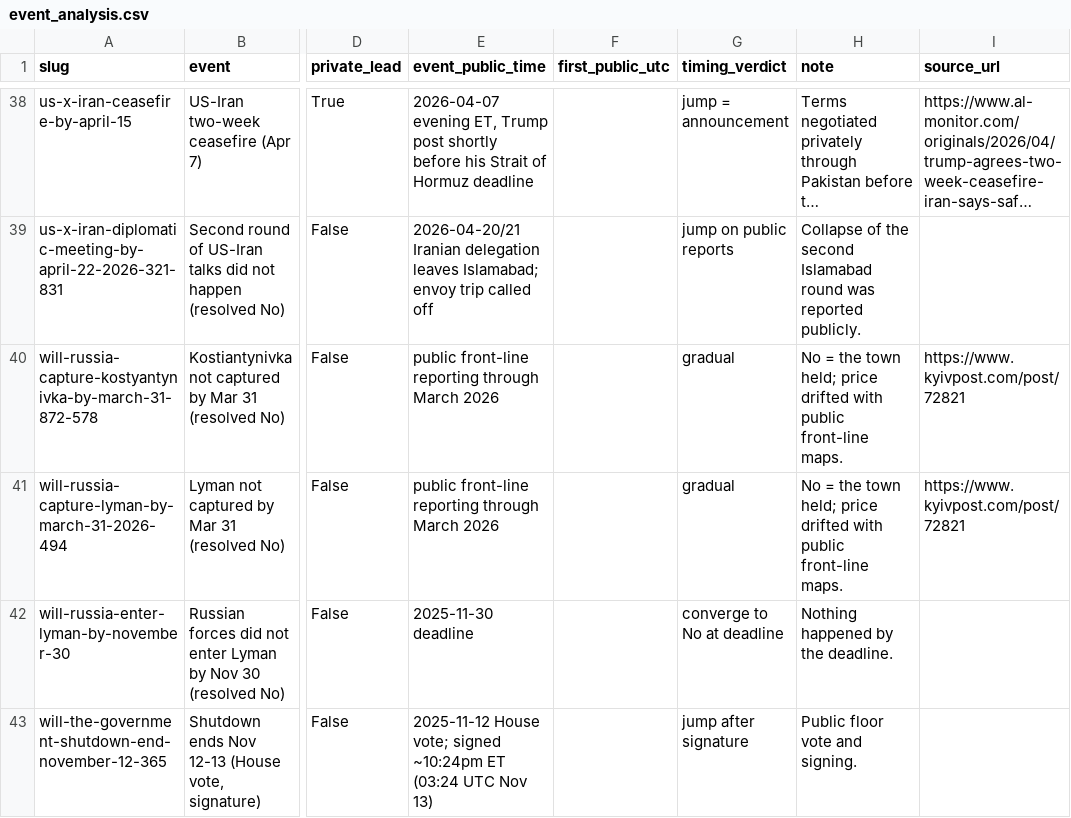
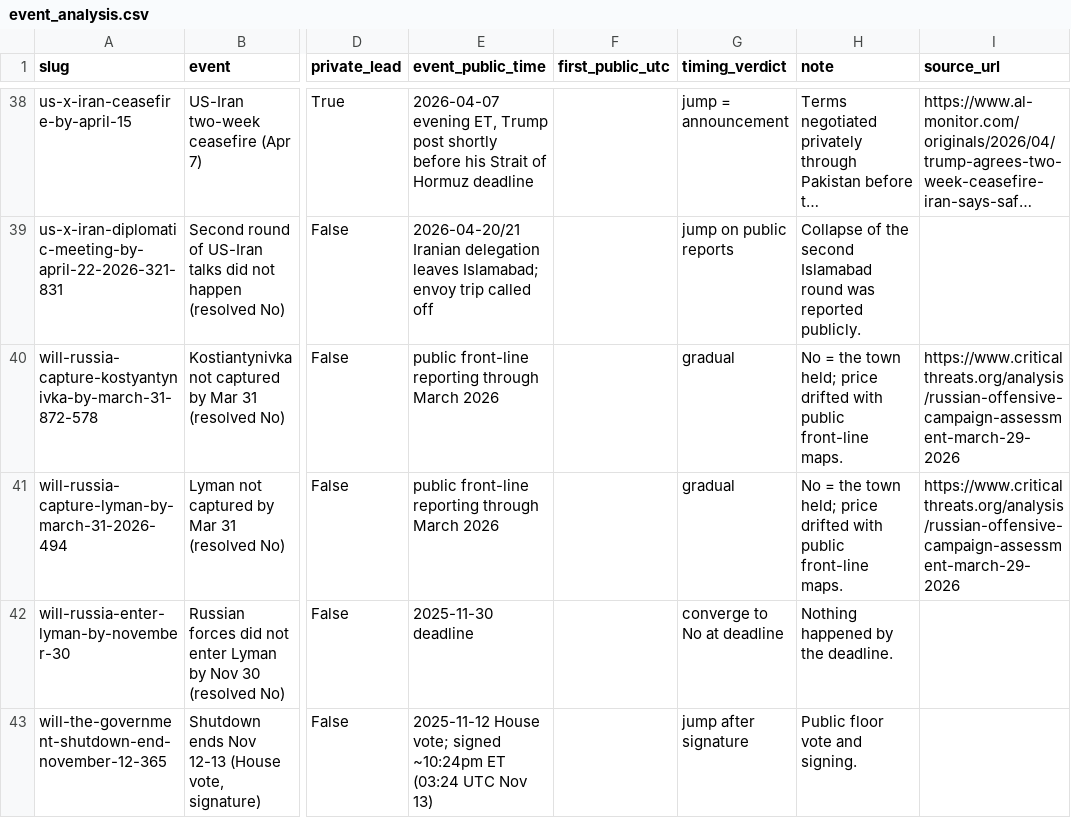
Before and after one commit to 1712n/dn-institute, a CSV file: content/research/market-health/posts/2026-10-12-polymarket-informed-trading/code/inputs/event_analysis.csv, drawn as a sheet; only a part is shown, gaps mark what is left out; long unchanged cells end in …; the diff names each change by its address in the sheet, - before the commit and + after, or states it on an @@ line.

```diff
--- a/content/research/market-health/posts/2026-10-12-polymarket-informed-trading/code/inputs/event_analysis.csv
+++ b/content/research/market-health/posts/2026-10-12-polymarket-informed-trading/code/inputs/event_analysis.csv
-I40:I41 (source_url): https://www.kyivpost.com/post/72821
+I40:I41 (source_url): https://www.criticalthreats.org/analysis/russian-offensive-campaign-assessment-march-29-2026
```
Also changed, not shown: content/research/market-health/posts/2026-10-12-polymarket-informed-trading/data/event_tiers.csv, content/research/market-health/posts/2026-10-12-polymarket-informed-trading/data/longshot_perfect.csv, 9 other files.
